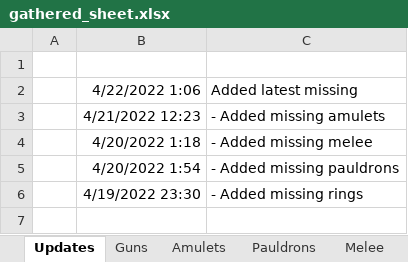
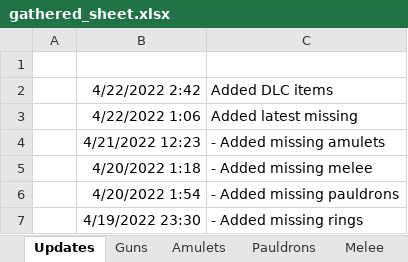
Before and after one commit to Greenlamp2/Tiny-Tina-s-Wonderlands-Processing-Data, an Excel workbook: gathered_sheet.xlsx, sheet Updates, drawn as a sheet; values as stored, in another font and other column widths than the file's, no borders; the diff names each change by its address in the sheet, - before the commit and + after, or states it on an @@ line.

Commit message:
added DLC items

```diff
--- a/gathered_sheet.xlsx (sheet Updates)
+++ b/gathered_sheet.xlsx (sheet Updates)
+row 2:  | 4/22/2022 2:42 | Added DLC items
```
Also changed, not shown: sheet Pauldrons, sheet Rings, sheet Spells, sheet Amulets, sheet Guns, sheet Shields, 15 other files.
